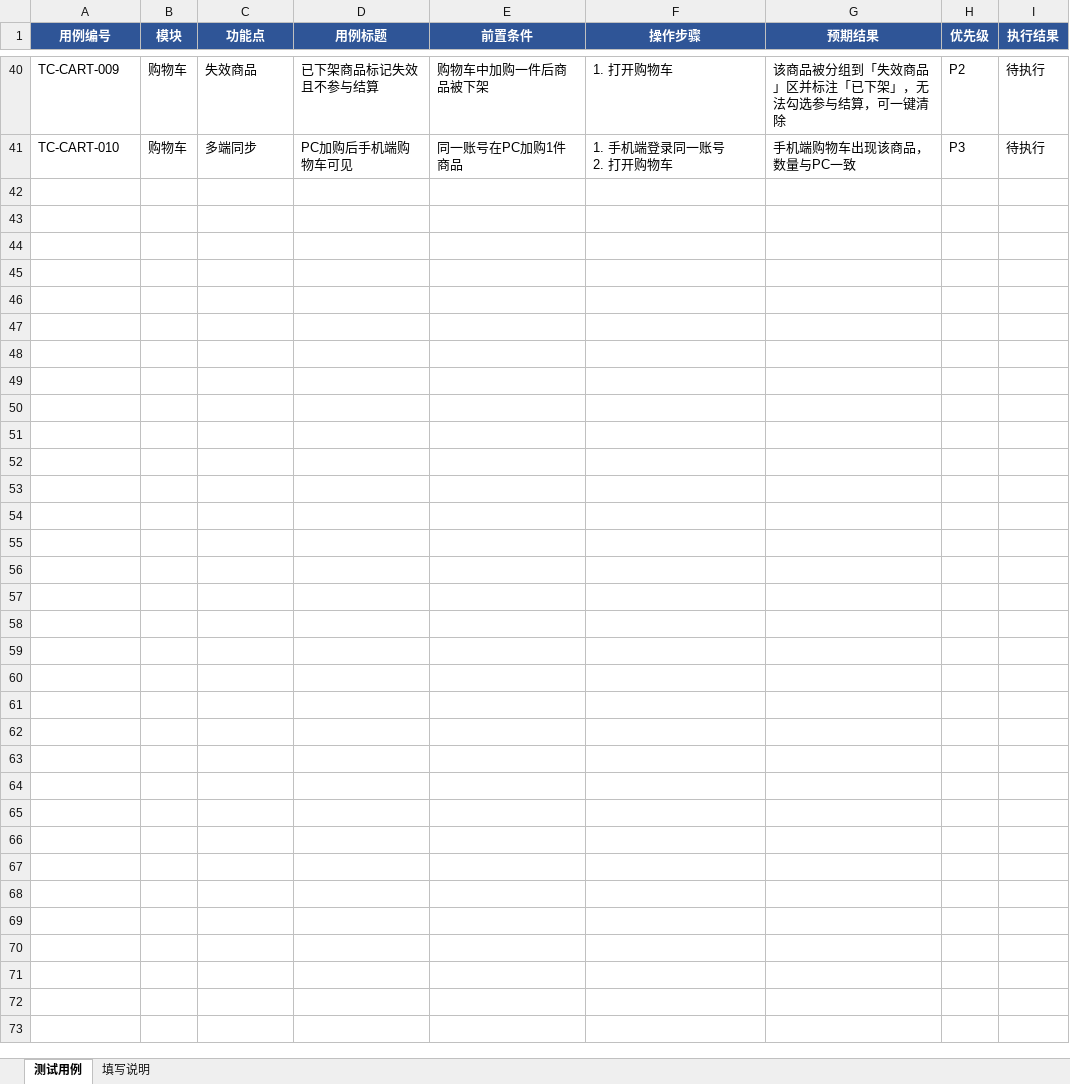
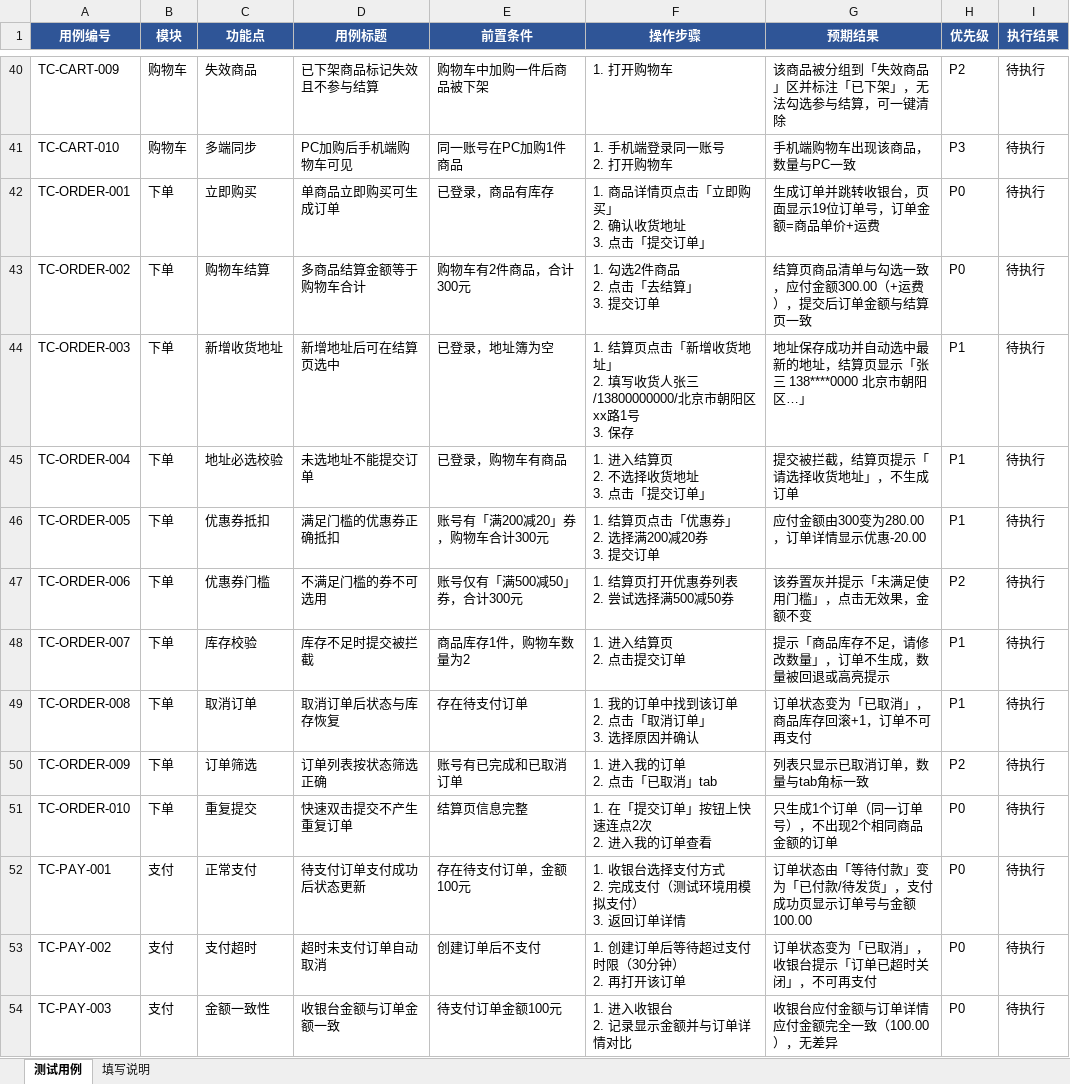
Before and after one commit to Mushu-MU/qa-practice, an Excel workbook: 测试用例-电商V1.xlsx, sheet 测试用例, drawn as a sheet; only a part is shown, gaps mark what is left out; values as stored, in another font and other column widths than the file's, no borders; ↵ is a line break in a cell; the diff covers the shown part only; the diff names each change by its address in the sheet, - before the commit and + after, or states it on an @@ line.

Commit message:
用例表：补齐下单、支付、售后 25 条，累计 65 条（6 模块，P0 12 条）

```diff
--- a/测试用例-电商V1.xlsx (sheet 测试用例)
+++ b/测试用例-电商V1.xlsx (sheet 测试用例)
+row 42: TC-ORDER-001 | 下单 | 立即购买 | 单商品立即购买可生成订单 | 已登录，商品有库存 | 1. 商品详情页点击「立即购买」 ↵ 2. 确认收货地址 ↵ 3. 点击「提交订单」 | 生成订单并跳转收银台，页面显示19位订单号，订单金额=商品单价+运费 | P0 | 待执行
+row 43: TC-ORDER-002 | 下单 | 购物车结算 | 多商品结算金额等于购物车合计 | 购物车有2件商品，合计300元 | 1. 勾选2件商品 ↵ 2. 点击「去结算」 ↵ 3. 提交订单 | 结算页商品清单与勾选一致，应付金额300.00（+运费），提交后订单金额与结算页一致 | P0 | 待执行
+row 44: TC-ORDER-003 | 下单 | 新增收货地址 | 新增地址后可在结算页选中 | 已登录，地址簿为空 | 1. 结算页点击「新增收货地址」 ↵ 2. 填写收货人张三/13800000000/北京市朝阳区xx路1号 ↵ 3. 保存 | 地址保存成功并自动选中最新的地址，结算页显示「张三 138****0000 北京市朝阳区…」 | P1 | 待执行
+row 45: TC-ORDER-004 | 下单 | 地址必选校验 | 未选地址不能提交订单 | 已登录，购物车有商品 | 1. 进入结算页 ↵ 2. 不选择收货地址 ↵ 3. 点击「提交订单」 | 提交被拦截，结算页提示「请选择收货地址」，不生成订单 | P1 | 待执行
+row 46: TC-ORDER-005 | 下单 | 优惠券抵扣 | 满足门槛的优惠券正确抵扣 | 账号有「满200减20」券，购物车合计300元 | 1. 结算页点击「优惠券」 ↵ 2. 选择满200减20券 ↵ 3. 提交订单 | 应付金额由300变为280.00，订单详情显示优惠-20.00 | P1 | 待执行
+row 47: TC-ORDER-006 | 下单 | 优惠券门槛 | 不满足门槛的券不可选用 | 账号仅有「满500减50」券，合计300元 | 1. 结算页打开优惠券列表 ↵ 2. 尝试选择满500减50券 | 该券置灰并提示「未满足使用门槛」，点击无效果，金额不变 | P2 | 待执行
+row 48: TC-ORDER-007 | 下单 | 库存校验 | 库存不足时提交被拦截 | 商品库存1件，购物车数量为2 | 1. 进入结算页 ↵ 2. 点击提交订单 | 提示「商品库存不足，请修改数量」，订单不生成，数量被回退或高亮提示 | P1 | 待执行
+row 49: TC-ORDER-008 | 下单 | 取消订单 | 取消订单后状态与库存恢复 | 存在待支付订单 | 1. 我的订单中找到该订单 ↵ 2. 点击「取消订单」 ↵ 3. 选择原因并确认 | 订单状态变为「已取消」，商品库存回滚+1，订单不可再支付 | P1 | 待执行
+row 50: TC-ORDER-009 | 下单 | 订单筛选 | 订单列表按状态筛选正确 | 账号有已完成和已取消订单 | 1. 进入我的订单 ↵ 2. 点击「已取消」tab | 列表只显示已取消订单，数量与tab角标一致 | P2 | 待执行
+row 51: TC-ORDER-010 | 下单 | 重复提交 | 快速双击提交不产生重复订单 | 结算页信息完整 | 1. 在「提交订单」按钮上快速连点2次 ↵ 2. 进入我的订单查看 | 只生成1个订单（同一订单号），不出现2个相同商品金额的订单 | P0 | 待执行
+row 52: TC-PAY-001 | 支付 | 正常支付 | 待支付订单支付成功后状态更新 | 存在待支付订单，金额100元 | 1. 收银台选择支付方式 ↵ 2. 完成支付（测试环境用模拟支付） ↵ 3. 返回订单详情 | 订单状态由「等待付款」变为「已付款/待发货」，支付成功页显示订单号与金额100.00 | P0 | 待执行
+row 53: TC-PAY-002 | 支付 | 支付超时 | 超时未支付订单自动取消 | 创建订单后不支付 | 1. 创建订单后等待超过支付时限（30分钟） ↵ 2. 再打开该订单 | 订单状态变为「已取消」，收银台提示「订单已超时关闭」，不可再支付 | P0 | 待执行
+row 54: TC-PAY-003 | 支付 | 金额一致性 | 收银台金额与订单金额一致 | 待支付订单金额100元 | 1. 进入收银台 ↵ 2. 记录显示金额并与订单详情对比 | 收银台应付金额与订单详情应付金额完全一致（100.00），无差异 | P0 | 待执行
```
Also changed, not shown: 12 added rows elsewhere in this sheet.
